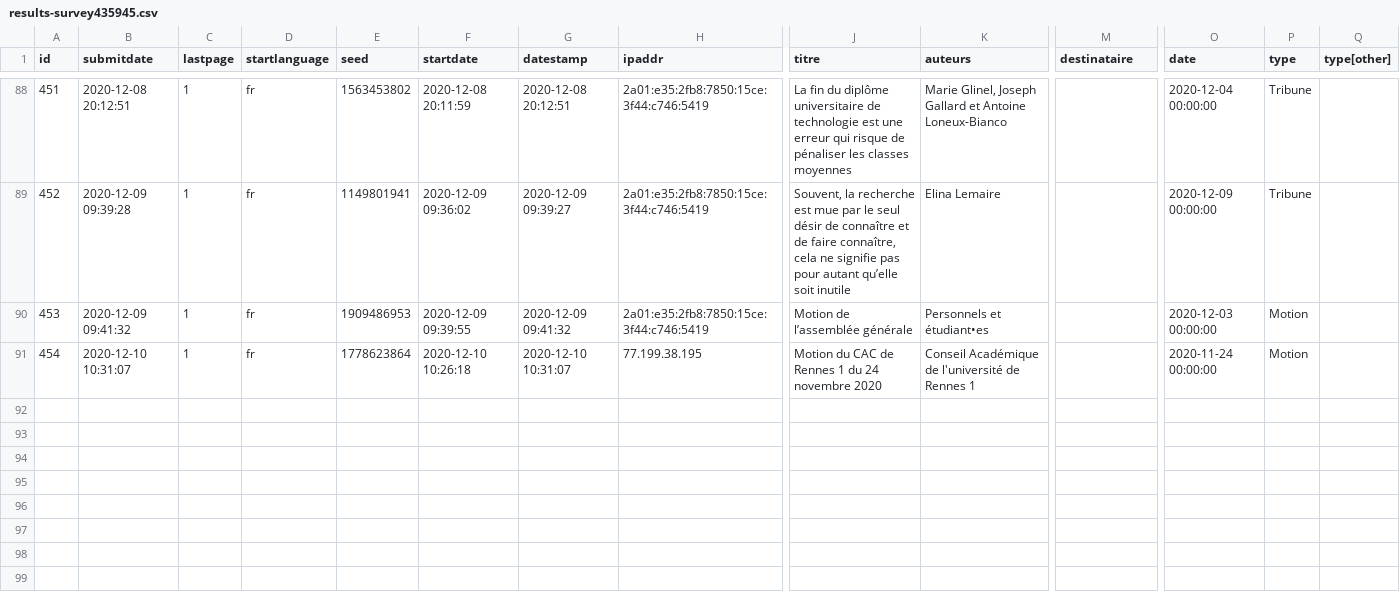
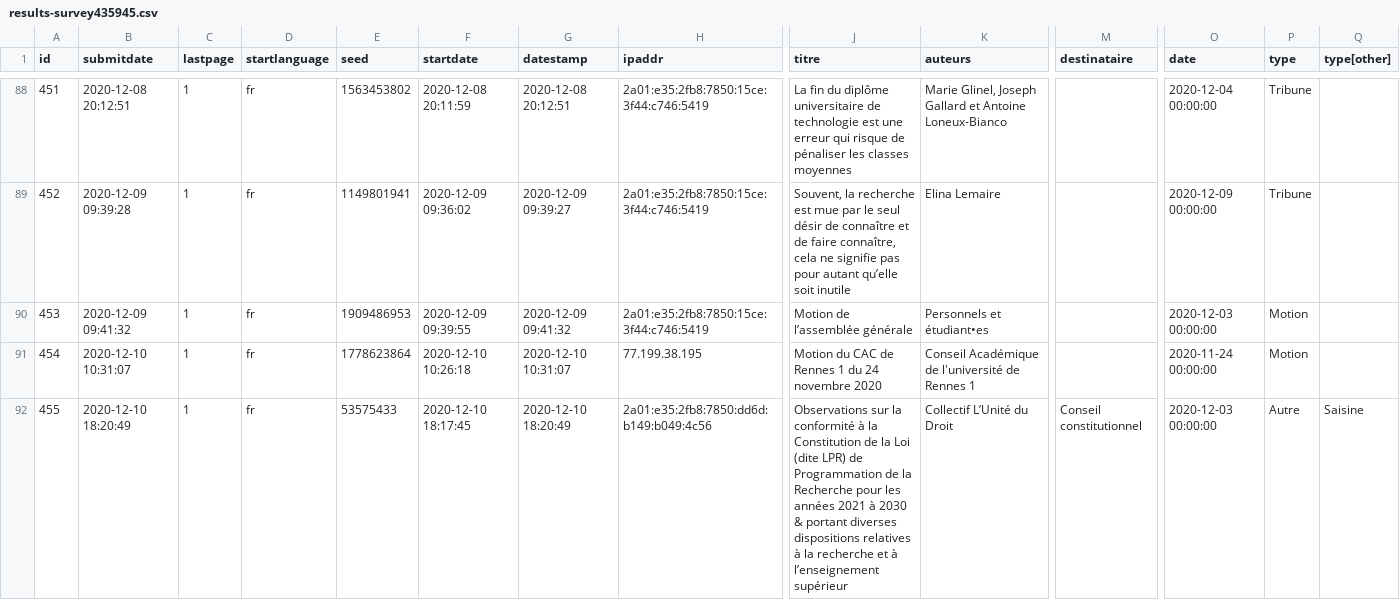
Before and after one commit to cpesr/veilleESR-tribunes, a CSV file: results-survey435945.csv, drawn as a sheet; only a part is shown, gaps mark what is left out; rows hold the shown columns only; the diff names each change by its address in the sheet, - before the commit and + after, or states it on an @@ line.

```diff
--- a/results-survey435945.csv
+++ b/results-survey435945.csv
+row 92: 455 | 2020-12-10 18:20:49 | 1 | fr | 53575433 | 2020-12-10 18:17:45 | 2020-12-10 18:20:49 | 2a01:e35:2fb8:7850:dd6d:b149:b049:4c56 | Observations sur la conformité à la Constitution de la Loi (dite LPR) de Programmation de la Recherche pour les années 2021 à 2030 & portant diverses dispositions relatives à la recherche et à l’enseignement supérieur | Collectif L’Unité du Droit | Conseil constitutionnel | 2020-12-03 00:00:00 | Autre | Saisine
```
Also changed, not shown: 2 other files.
